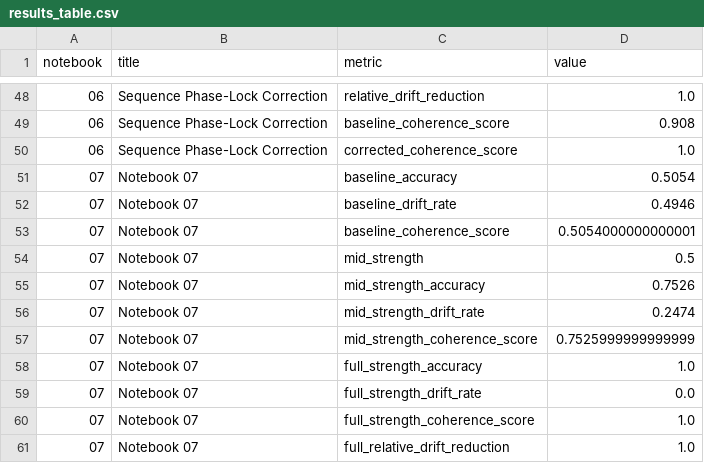
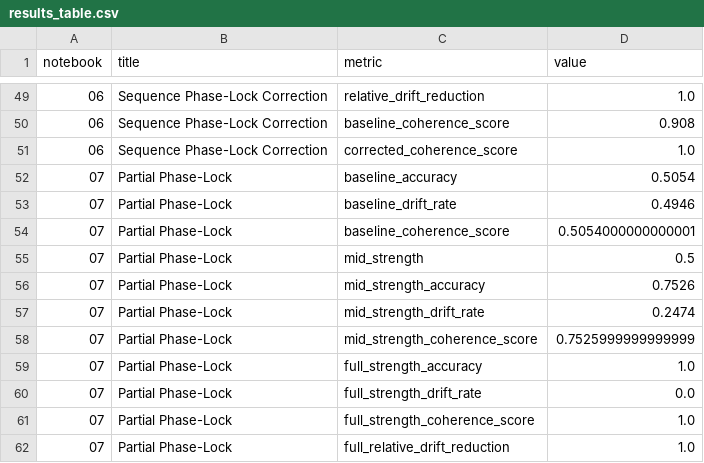
Before and after one commit to thinkthoughts/residual-phase-lock, a CSV file: docs/results_table.csv, drawn as a sheet; only a part is shown, gaps mark what is left out; the diff covers the shown part only.

Commit message:
VPS updates: results + docs

```diff
--- a/docs/results_table.csv
+++ b/docs/results_table.csv
@@ -50,12 +51,12 @@ notebook,title,metric,value
 06,Sequence Phase-Lock Correction,corrected_coherence_score,1.0
-07,Notebook 07,baseline_accuracy,0.5054
-07,Notebook 07,baseline_drift_rate,0.4946
-07,Notebook 07,baseline_coherence_score,0.5054000000000001
-07,Notebook 07,mid_strength,0.5
-07,Notebook 07,mid_strength_accuracy,0.7526
-07,Notebook 07,mid_strength_drift_rate,0.2474
-07,Notebook 07,mid_strength_coherence_score,0.7525999999999999
-07,Notebook 07,full_strength_accuracy,1.0
-07,Notebook 07,full_strength_drift_rate,0.0
-07,Notebook 07,full_strength_coherence_score,1.0
-07,Notebook 07,full_relative_drift_reduction,1.0
+07,Partial Phase-Lock,baseline_accuracy,0.5054
+07,Partial Phase-Lock,baseline_drift_rate,0.4946
+07,Partial Phase-Lock,baseline_coherence_score,0.5054000000000001
+07,Partial Phase-Lock,mid_strength,0.5
+07,Partial Phase-Lock,mid_strength_accuracy,0.7526
+07,Partial Phase-Lock,mid_strength_drift_rate,0.2474
+07,Partial Phase-Lock,mid_strength_coherence_score,0.7525999999999999
+07,Partial Phase-Lock,full_strength_accuracy,1.0
+07,Partial Phase-Lock,full_strength_drift_rate,0.0
+07,Partial Phase-Lock,full_strength_coherence_score,1.0
+07,Partial Phase-Lock,full_relative_drift_reduction,1.0
```
Also changed, not shown: 1 added row and 13 edited cells elsewhere in this file, 1 other file.
